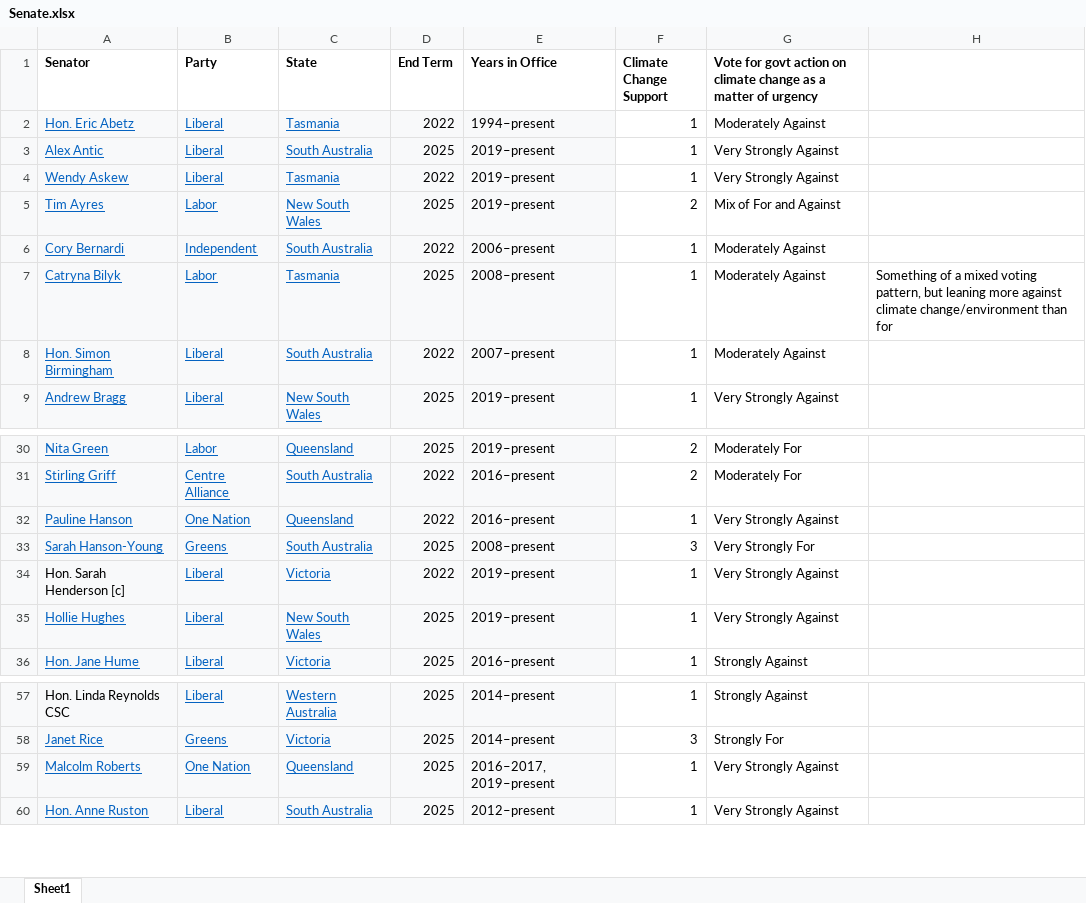
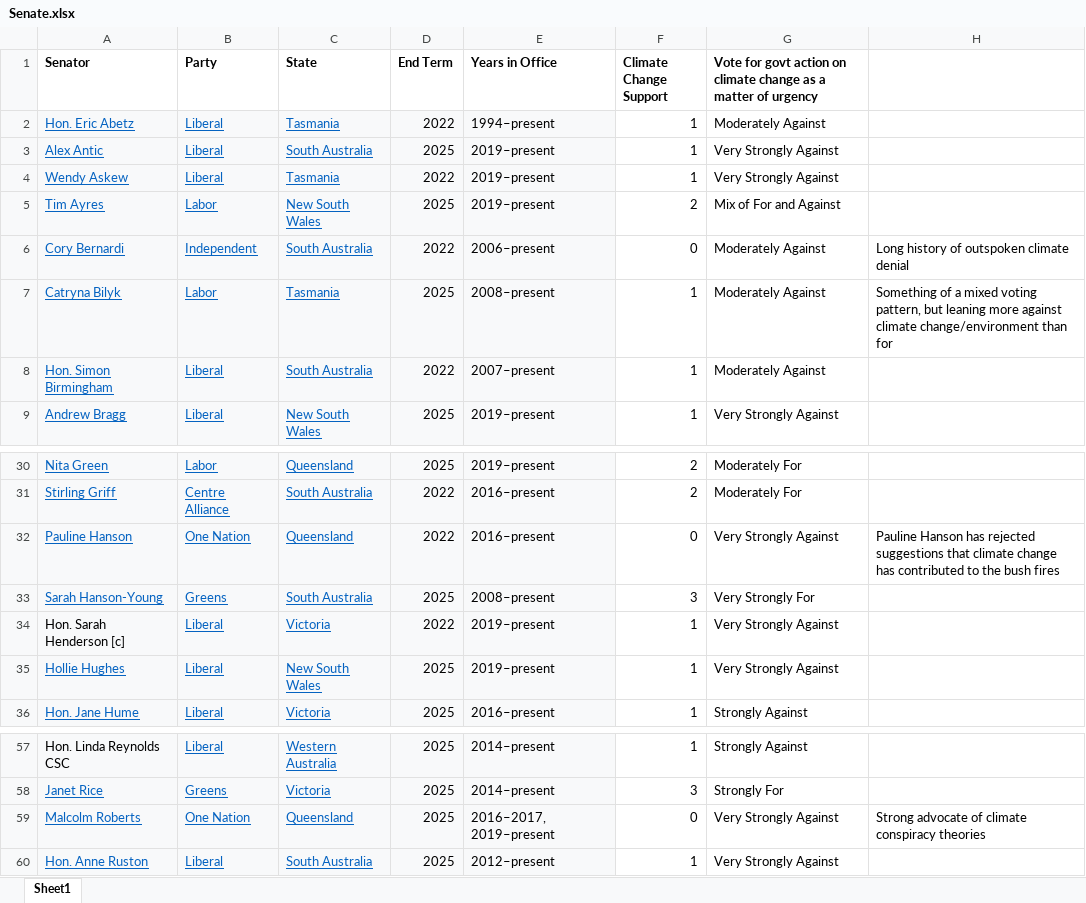
Before and after one commit to AndyArch11/AU-Federal-Climate-Denialists, an Excel workbook: data/Senate.xlsx, sheet Sheet1, drawn as a sheet; only a part is shown, gaps mark what is left out; values as stored, in another font and other column widths than the file's, no borders; the diff names each change by its address in the sheet, - before the commit and + after, or states it on an @@ line.

Commit message:
Changed OneNation to active climate change deniers

```diff
--- a/data/Senate.xlsx (sheet Sheet1)
+++ b/data/Senate.xlsx (sheet Sheet1)
-F6 (Climate Change Support): 1
+F6 (Climate Change Support): 0
-H6: (empty)
+H6: Long history of outspoken climate denial
-F32 (Climate Change Support): 1
+F32 (Climate Change Support): 0
-H32: (empty)
+H32: Pauline Hanson has rejected suggestions that climate change has contributed to the bush fires
-F59 (Climate Change Support): 1
+F59 (Climate Change Support): 0
-H59: (empty)
+H59: Strong advocate of climate conspiracy theories
```
Also changed, not shown: data/Representatives.xlsx, 1 other file.
